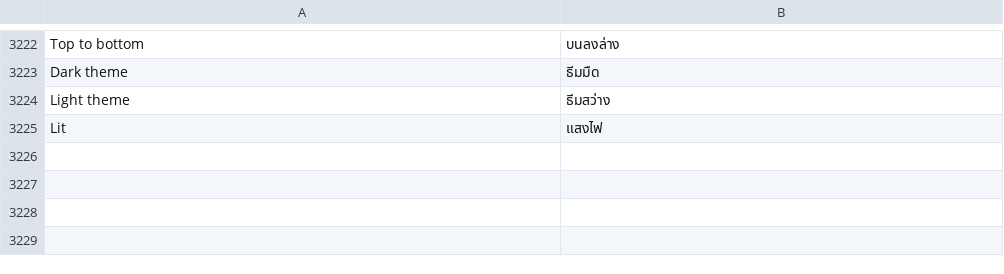
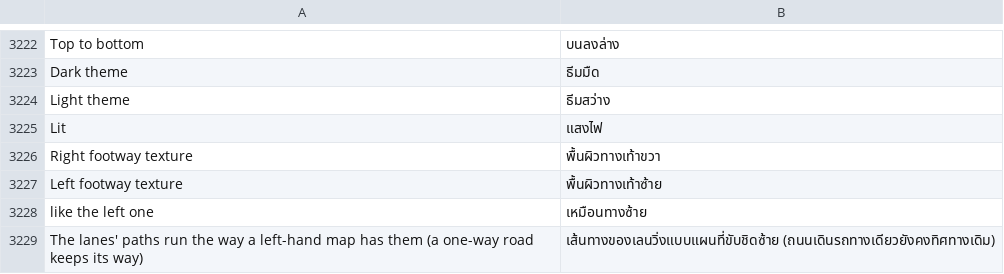
Before and after one commit to openOMSI-org/openMapper, a TSV file: locales/th.tsv, drawn as a sheet; only a part is shown, gaps mark what is left out; the diff names each change by its address in the sheet, - before the commit and + after, or states it on an @@ line.

```diff
--- a/locales/th.tsv
+++ b/locales/th.tsv
+row 3226: Right footway texture | พื้นผิวทางเท้าขวา
+row 3227: Left footway texture | พื้นผิวทางเท้าซ้าย
+row 3228: like the left one | เหมือนทางซ้าย
+row 3229: The lanes' paths run the way a left-hand map has them (a one-way road keeps its way) | เส้นทางของเลนวิ่งแบบแผนที่ขับชิดซ้าย (ถนนเดินรถทางเดียวยังคงทิศทางเดิม)
```
Also changed, not shown: locales/be.tsv, locales/hi.tsv, 32 other files.
